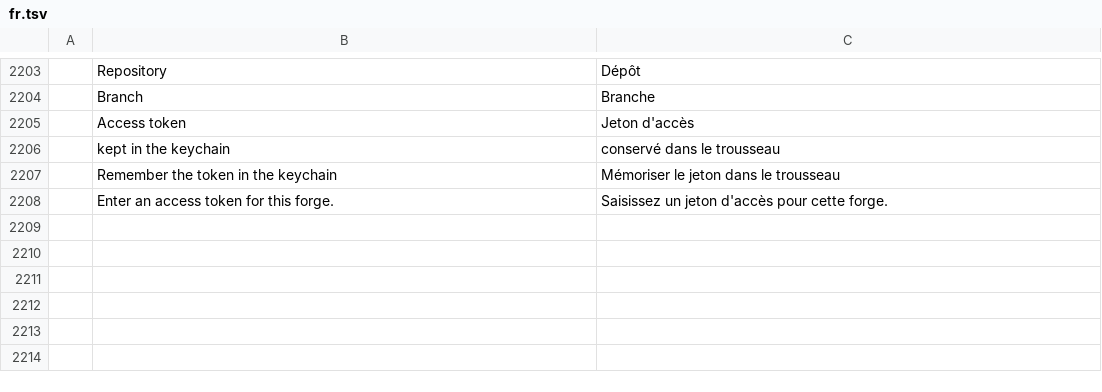
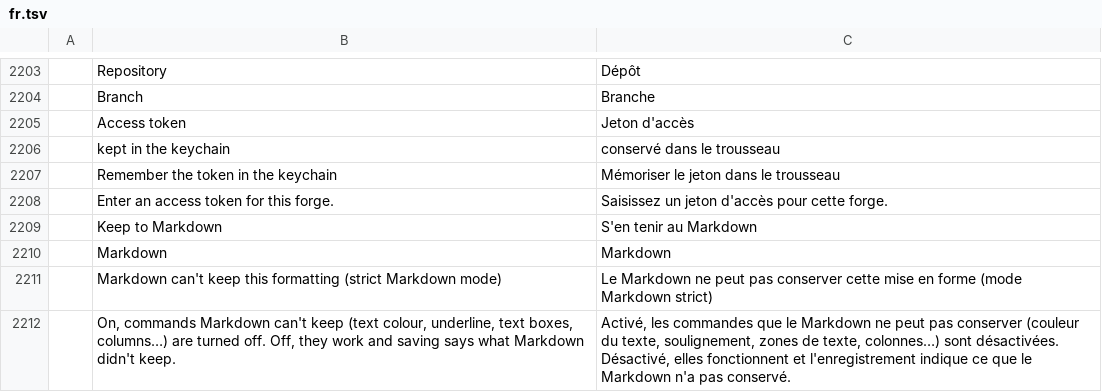
Before and after one commit to TheLazyGeekGuy/plume, a TSV file: crates/ui-egui/src/i18n/fr.tsv, drawn as a sheet; only a part is shown, gaps mark what is left out.

```diff
--- a/crates/ui-egui/src/i18n/fr.tsv
+++ b/crates/ui-egui/src/i18n/fr.tsv
@@ -2208 +2208,5 @@
 	Enter an access token for this forge.	Saisissez un jeton d'accès pour cette forge.
+	Keep to Markdown	S'en tenir au Markdown
+	Markdown	Markdown
+	Markdown can't keep this formatting (strict Markdown mode)	Le Markdown ne peut pas conserver cette mise en forme (mode Markdown strict)
+	On, commands Markdown can't keep (text colour, underline, text boxes, columns…) are turned off. Off, they work and saving says what Markdown didn't keep.	Activé, les commandes que le Markdown ne peut pas conserver (couleur du texte, soulignement, zones de texte, colonnes…) sont désactivées. Désactivé, elles fonctionnent et l'enregistrement indique ce que le Markdown n'a pas conservé.
```
Also changed, not shown: crates/ui-egui/src/i18n/bg.tsv, crates/ui-egui/src/i18n/ja.tsv, 21 other files.
